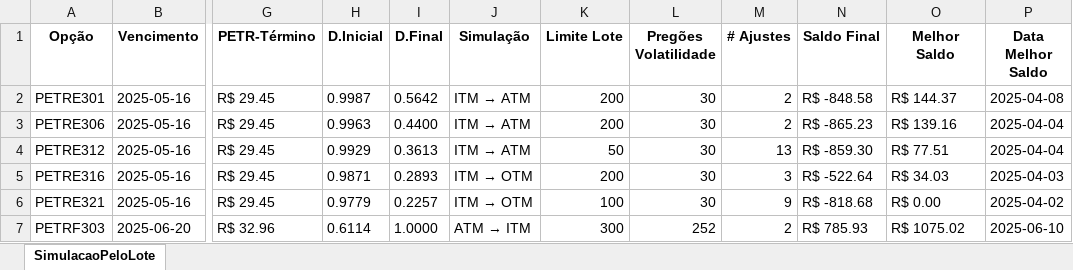
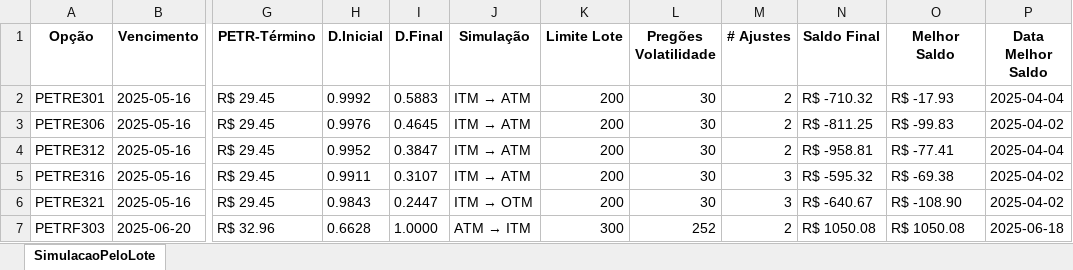
Before and after one commit to joaokramers/tcc-unb, an Excel workbook: dados/SimulacaoPeloLote.xlsx, sheet SimulacaoPeloLote, drawn as a sheet; only a part is shown, gaps mark what is left out; values as stored, in another font and other column widths than the file's, no borders; the diff covers the shown part only; the diff names each change by its address in the sheet, - before the commit and + after, or states it on an @@ line.

Commit message:
Ajuste no algoritmo para considerar o preço de fechamento

```diff
--- a/dados/SimulacaoPeloLote.xlsx (sheet SimulacaoPeloLote)
+++ b/dados/SimulacaoPeloLote.xlsx (sheet SimulacaoPeloLote)
-H2 (D.Inicial): 0.9987
+H2 (D.Inicial): 0.9992
-I2 (D.Final): 0.5642
+I2 (D.Final): 0.5883
-N2 (Saldo Final): R$ -848.58
+N2 (Saldo Final): R$ -710.32
-O2 (Melhor Saldo): R$ 144.37
+O2 (Melhor Saldo): R$ -17.93
-P2 (Data Melhor Saldo): 2025-04-08
+P2 (Data Melhor Saldo): 2025-04-04
-H3 (D.Inicial): 0.9963
+H3 (D.Inicial): 0.9976
-I3 (D.Final): 0.4400
+I3 (D.Final): 0.4645
-N3 (Saldo Final): R$ -865.23
+N3 (Saldo Final): R$ -811.25
-O3 (Melhor Saldo): R$ 139.16
+O3 (Melhor Saldo): R$ -99.83
-P3 (Data Melhor Saldo): 2025-04-04
+P3 (Data Melhor Saldo): 2025-04-02
-H4 (D.Inicial): 0.9929
+H4 (D.Inicial): 0.9952
-I4 (D.Final): 0.3613
+I4 (D.Final): 0.3847
-K4 (Limite Lote): 50
+K4 (Limite Lote): 200
-M4 (# Ajustes): 13
+M4 (# Ajustes): 2
-N4 (Saldo Final): R$ -859.30
+N4 (Saldo Final): R$ -958.81
-O4 (Melhor Saldo): R$ 77.51
+O4 (Melhor Saldo): R$ -77.41
-H5 (D.Inicial): 0.9871
+H5 (D.Inicial): 0.9911
-I5 (D.Final): 0.2893
+I5 (D.Final): 0.3107
@@ J5 (Simulação): ITM → OTM → ITM → ATM @@
-N5 (Saldo Final): R$ -522.64
+N5 (Saldo Final): R$ -595.32
-O5 (Melhor Saldo): R$ 34.03
+O5 (Melhor Saldo): R$ -69.38
-P5 (Data Melhor Saldo): 2025-04-03
+P5 (Data Melhor Saldo): 2025-04-02
-H6 (D.Inicial): 0.9779
+H6 (D.Inicial): 0.9843
-I6 (D.Final): 0.2257
+I6 (D.Final): 0.2447
-K6 (Limite Lote): 100
+K6 (Limite Lote): 200
-M6 (# Ajustes): 9
+M6 (# Ajustes): 3
-N6 (Saldo Final): R$ -818.68
+N6 (Saldo Final): R$ -640.67
-O6 (Melhor Saldo): R$ 0.00
+O6 (Melhor Saldo): R$ -108.90
-H7 (D.Inicial): 0.6114
+H7 (D.Inicial): 0.6628
-N7 (Saldo Final): R$ 785.93
+N7 (Saldo Final): R$ 1050.08
-O7 (Melhor Saldo): R$ 1075.02
+O7 (Melhor Saldo): R$ 1050.08
-P7 (Data Melhor Saldo): 2025-06-10
+P7 (Data Melhor Saldo): 2025-06-18
```
Also changed, not shown: 22 edited cells elsewhere in this sheet, dados/MelhorCenario.xlsx, dados/SimulacaoPeloDelta.xlsx, 17 other files.
